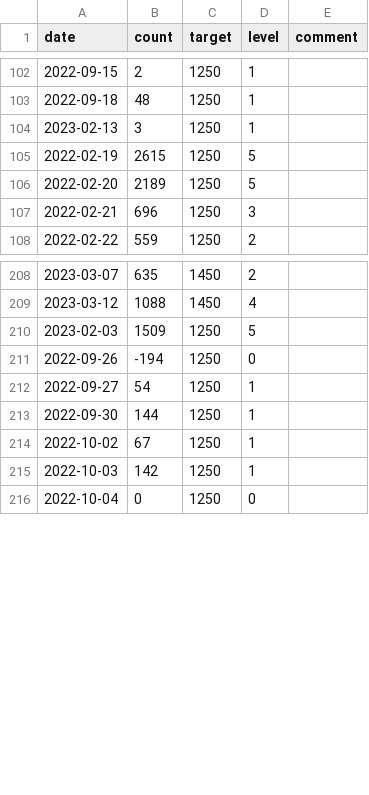
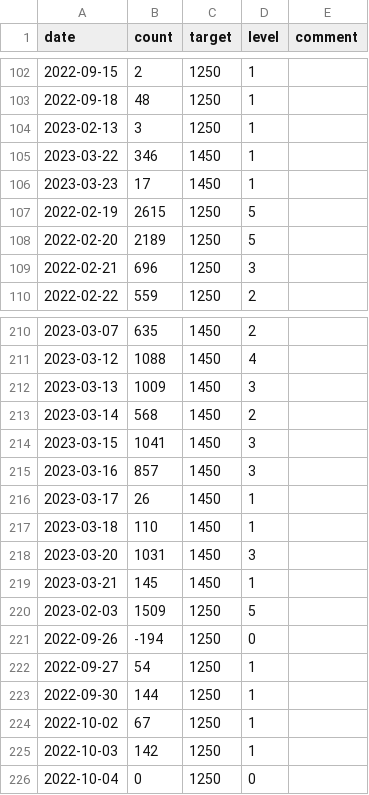
Before and after one commit to merovex-press/benwilson.io-old, a CSV file: content/dashboard/wordcount.csv, drawn as a sheet; only a part is shown, gaps mark what is left out; the diff names each change by its address in the sheet, - before the commit and + after, or states it on an @@ line.

```diff
--- a/content/dashboard/wordcount.csv
+++ b/content/dashboard/wordcount.csv
+row 105: 2023-03-22 | 346 | 1450 | 1
+row 106: 2023-03-23 | 17 | 1450 | 1
+row 212: 2023-03-13 | 1009 | 1450 | 3
+row 213: 2023-03-14 | 568 | 1450 | 2
+row 214: 2023-03-15 | 1041 | 1450 | 3
+row 215: 2023-03-16 | 857 | 1450 | 3
+row 216: 2023-03-17 | 26 | 1450 | 1
+row 217: 2023-03-18 | 110 | 1450 | 1
+row 218: 2023-03-20 | 1031 | 1450 | 3
+row 219: 2023-03-21 | 145 | 1450 | 1
```
Also changed, not shown: 16 other files.
